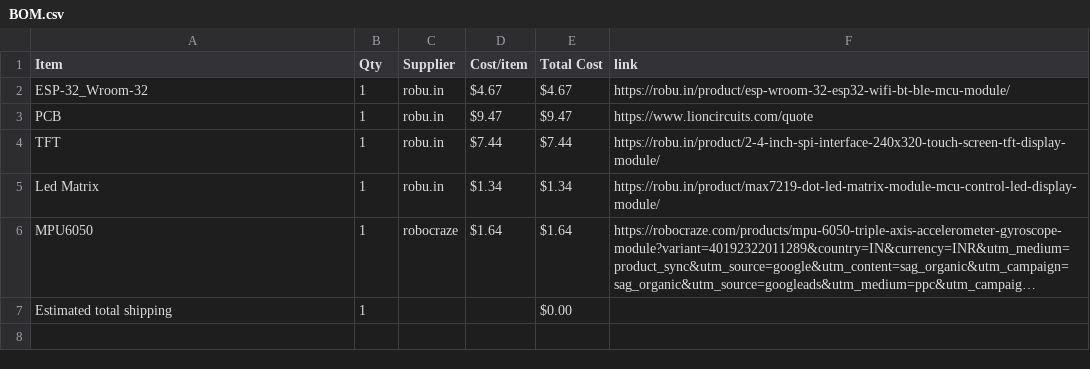
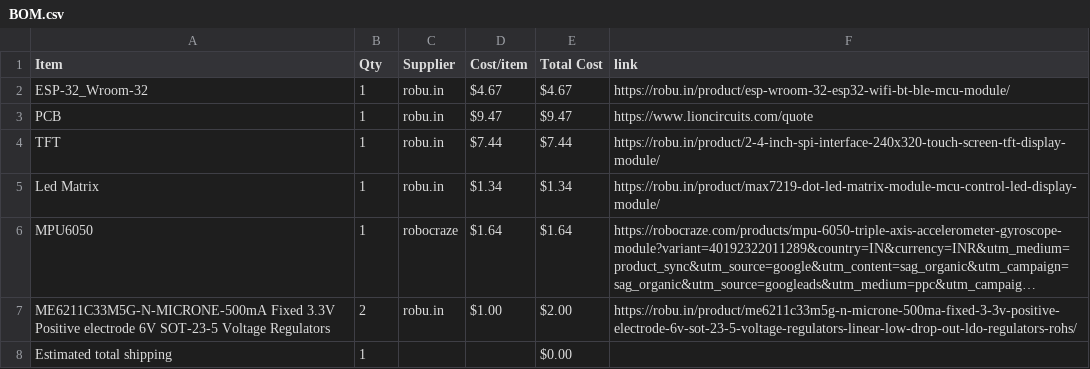
Before and after one commit to Genzkidgrownup/Scikey, a CSV file: BOM.csv, drawn as a sheet; long unchanged cells end in …; the diff names each change by its address in the sheet, - before the commit and + after, or states it on an @@ line.

Commit message:
Sync Scikey from Half Life

```diff
--- a/BOM.csv
+++ b/BOM.csv
+row 7: ME6211C33M5G-N-MICRONE-500mA Fixed 3.3V Positive electrode 6V SOT-23-5 Voltage Regulators | 2 | robu.in | $1.00 | $2.00 | https://robu.in/product/me6211c33m5g-n-microne-500ma-fixed-3-3v-positive-electrode-6v-sot-23-5-voltage-regulators-linear-low-drop-out-ldo-regulators-rohs/
```
